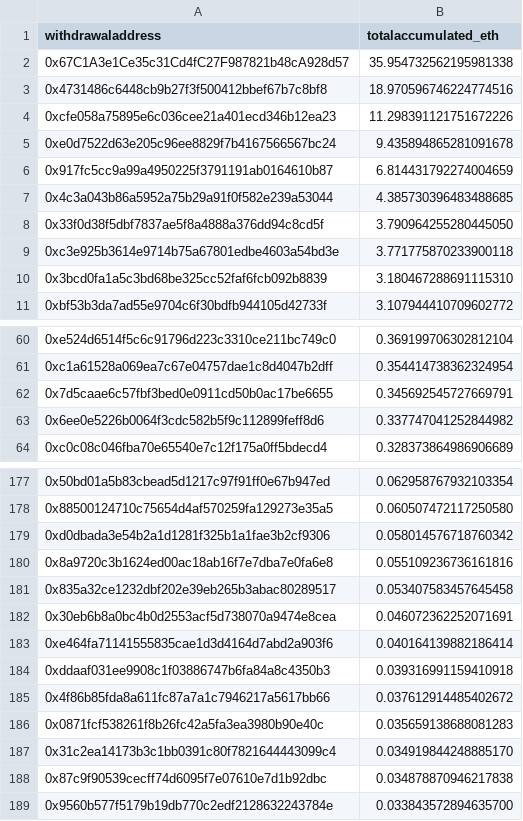
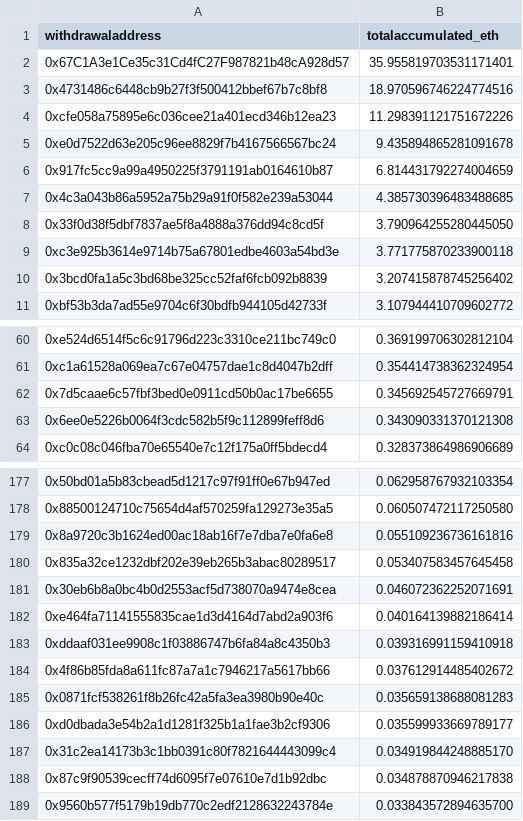
Before and after one commit to dappnode/smooth-scripts, a CSV file: acc-by-withdrawal/results/accumulated_rewards_eth.csv, drawn as a sheet; only a part is shown, gaps mark what is left out.

```diff
--- a/acc-by-withdrawal/results/accumulated_rewards_eth.csv
+++ b/acc-by-withdrawal/results/accumulated_rewards_eth.csv
@@ -1,3 +1,3 @@
 withdrawaladdress,totalaccumulated_eth
-0x67C1A3e1Ce35c31Cd4fC27F987821b48cA928d57,35.954732562195981338
+0x67C1A3e1Ce35c31Cd4fC27F987821b48cA928d57,35.955819703531171401
 0x4731486c6448cb9b27f3f500412bbef67b7c8bf8,18.970596746224774516
@@ -9,3 +9,3 @@ withdrawaladdress,totalaccumulated_eth
 0xc3e925b3614e9714b75a67801edbe4603a54bd3e,3.771775870233900118
-0x3bcd0fa1a5c3bd68be325cc52faf6fcb092b8839,3.180467288691115310
+0x3bcd0fa1a5c3bd68be325cc52faf6fcb092b8839,3.207415878745256402
 0xbf53b3da7ad55e9704c6f30bdfb944105d42733f,3.107944410709602772
@@ -62,3 +62,3 @@ withdrawaladdress,totalaccumulated_eth
 0x7d5caae6c57fbf3bed0e0911cd50b0ac17be6655,0.345692545727669791
-0x6ee0e5226b0064f3cdc582b5f9c112899feff8d6,0.337747041252844982
+0x6ee0e5226b0064f3cdc582b5f9c112899feff8d6,0.343090331370121308
 0xc0c08c046fba70e65540e7c12f175a0ff5bdecd4,0.328373864986906689
@@ -178,3 +178,2 @@ withdrawaladdress,totalaccumulated_eth
 0x88500124710c75654d4af570259fa129273e35a5,0.060507472117250580
-0xd0dbada3e54b2a1d1281f325b1a1fae3b2cf9306,0.058014576718760342
 0x8a9720c3b1624ed00ac18ab16f7e7dba7e0fa6e8,0.055109236736161816
@@ -186,2 +185,3 @@ withdrawaladdress,totalaccumulated_eth
 0x0871fcf538261f8b26fc42a5fa3ea3980b90e40c,0.035659138688081283
+0xd0dbada3e54b2a1d1281f325b1a1fae3b2cf9306,0.035599933669789177
 0x31c2ea14173b3c1bb0391c80f7821644443099c4,0.034919844248885170
```
Also changed, not shown: 2 other files.
